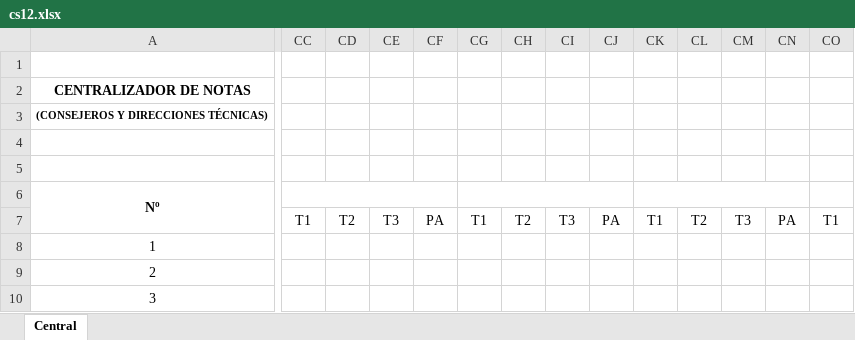
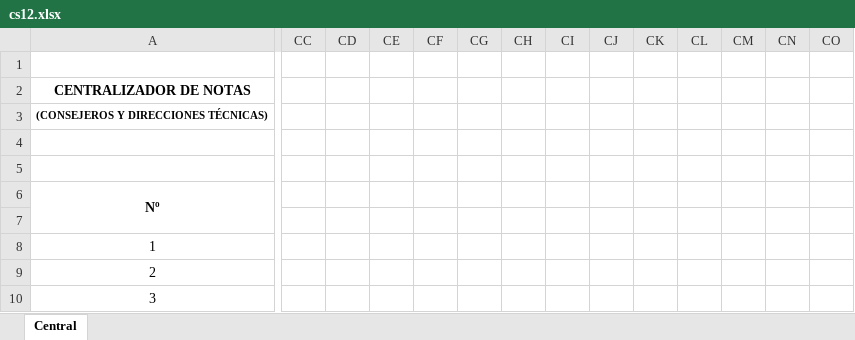
Before and after one commit to sysfranzco19/saat, an Excel workbook: public/templates/cs12.xlsx, sheet Central, drawn as a sheet; only a part is shown, gaps mark what is left out; values as stored, in another font and other column widths than the file's, no borders; charts and pictures and conditional formats not drawn; the diff covers the shown part only; the diff names each change by its address in the sheet, - before the commit and + after, or states it on an @@ line.

```diff
--- a/public/templates/cs12.xlsx (sheet Central)
+++ b/public/templates/cs12.xlsx (sheet Central)
-CC6:CF6 merged
-CG6:CJ6 merged
-CK6:CN6 merged
-CO6:CR6 merged
-CC7: T1
+CC7: (empty)
-CD7: T2
+CD7: (empty)
-CE7: T3
+CE7: (empty)
-CF7: PA
+CF7: (empty)
-CG7: T1
+CG7: (empty)
-CH7: T2
+CH7: (empty)
-CI7: T3
+CI7: (empty)
-CJ7: PA
+CJ7: (empty)
-CK7: T1
+CK7: (empty)
-CL7: T2
+CL7: (empty)
-CM7: T3
+CM7: (empty)
-CN7: PA
+CN7: (empty)
-CO7: T1
+CO7: (empty)
```
Also changed, not shown: 9 edited cells and merged cells elsewhere in this sheet, formulas that keep their value, public/1ro Secundaria Guindo.xlsx, public/templates/CenBth3.xlsx, 10 other files.
